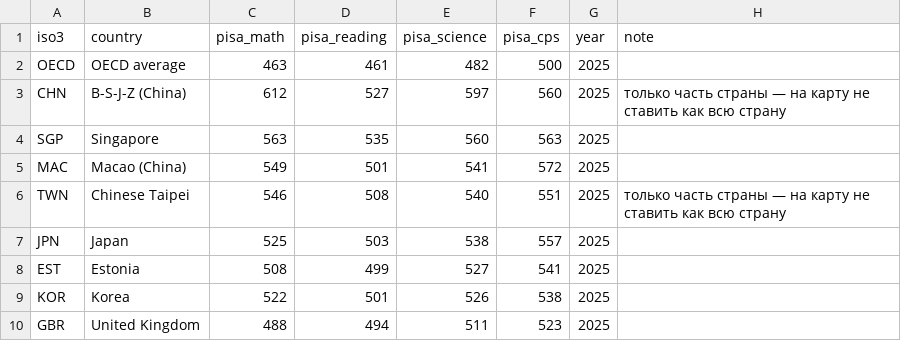
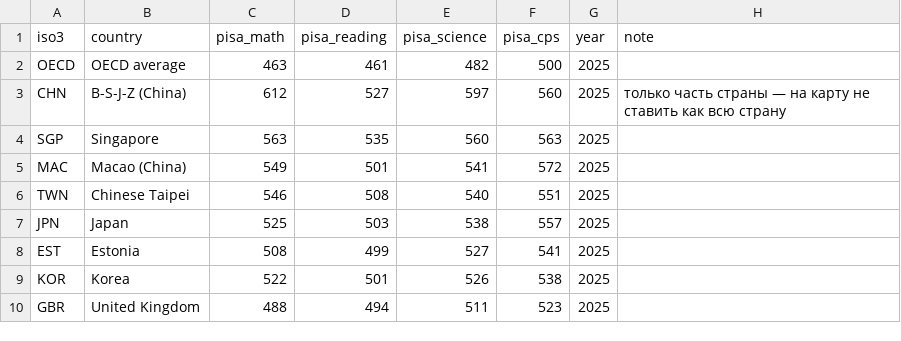
Before and after one commit to RuslanBa/countries, a CSV file: pisa_2025.csv, drawn as a sheet; only a part is shown.

```diff
--- a/pisa_2025.csv
+++ b/pisa_2025.csv
@@ -5,3 +5,3 @@ SGP,Singapore,563,535,560,563,2025,
 MAC,Macao (China),549,501,541,572,2025,
-TWN,Chinese Taipei,546,508,540,551,2025,только часть страны — на карту не ставить как всю страну
+TWN,Chinese Taipei,546,508,540,551,2025,
 JPN,Japan,525,503,538,557,2025,
```
Also changed, not shown: manpower_neo.csv, 1 other file.
